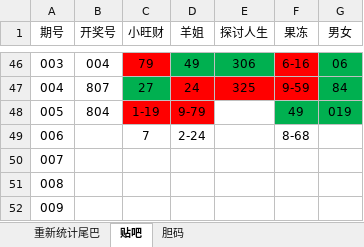
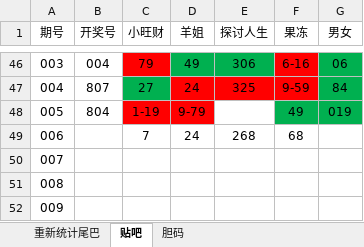
Before and after one commit to huahua495/Third3DOpenNums, an Excel workbook: src/lottery/third3d/胆码尾巴统计.xlsx, sheet 贴吧, drawn as a sheet; only a part is shown, gaps mark what is left out; values as stored, in another font and other column widths than the file's, no borders; the diff names each change by its address in the sheet, - before the commit and + after, or states it on an @@ line.

Commit message:
2020/01/06 胆码尾号统计1

```diff
--- a/src/lottery/third3d/胆码尾巴统计.xlsx (sheet 贴吧)
+++ b/src/lottery/third3d/胆码尾巴统计.xlsx (sheet 贴吧)
-D49 (羊姐): 2-24
+D49 (羊姐): 24
-E49 (探讨人生): (empty)
+E49 (探讨人生): 268
-F49 (果冻): 8-68
+F49 (果冻): 68
```
